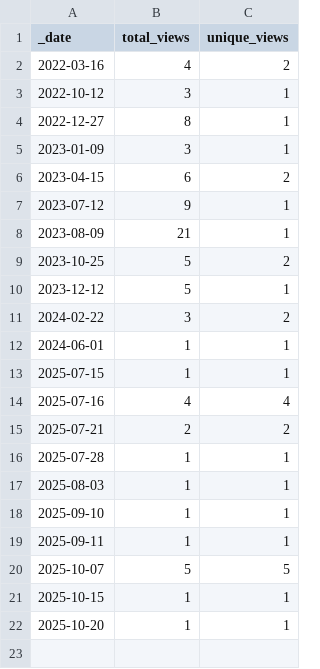
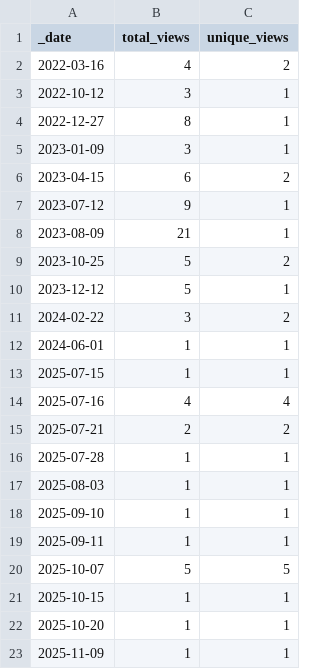
Before and after one commit to roberts-farm-of-ideas/3, a CSV file: traffic/views.csv, drawn as a sheet.

```diff
--- a/traffic/views.csv
+++ b/traffic/views.csv
@@ -22 +22,2 @@ _date,total_views,unique_views
 2025-10-20,1,1
+2025-11-09,1,1
```
Also changed, not shown: traffic/clones.csv, 1 other file.
